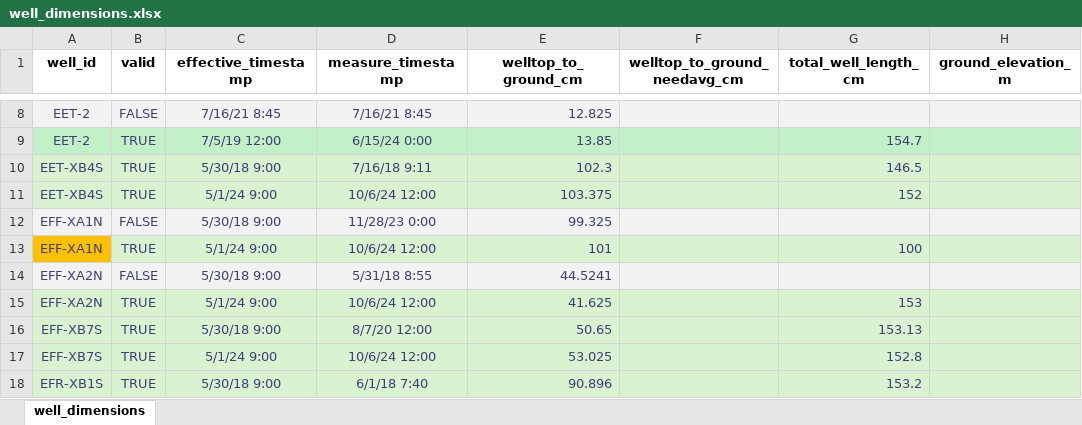
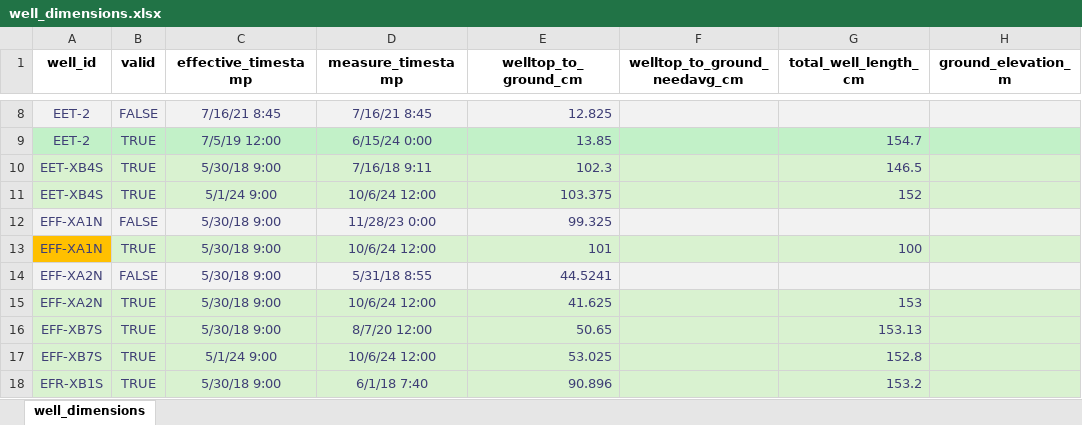
Before and after one commit to jnatali/sagehen_meadows, an Excel workbook: data/field_observations/groundwater/well_dimensions.xlsx, sheet well_dimensions, drawn as a sheet; only a part is shown, gaps mark what is left out; values as stored, in another font and other column widths than the file's, no borders; the diff names each change by its address in the sheet, - before the commit and + after, or states it on an @@ line.

Commit message:
First working cut of Ground_to_Water.py, update to well_dimensions
-[] Ground_to_Water.py produces averaged ground_to_water_cm measurement, verified on random entries; not yet fully featured
-[] updated well_dimensions.csv and .xlsx to fix bad dates for A1N and A2N
-[] groundwater_biweekly_FULL.csv produced by Ground_to_Water.py has 1117 entries for 54 wells in 2018, 2019, 2021.

```diff
--- a/data/field_observations/groundwater/well_dimensions.xlsx (sheet well_dimensions)
+++ b/data/field_observations/groundwater/well_dimensions.xlsx (sheet well_dimensions)
-C13 (effective_timestamp): 5/1/24 9:00
+C13 (effective_timestamp): 5/30/18 9:00
-C15 (effective_timestamp): 5/1/24 9:00
+C15 (effective_timestamp): 5/30/18 9:00
```
Also changed, not shown: 5 other files.
